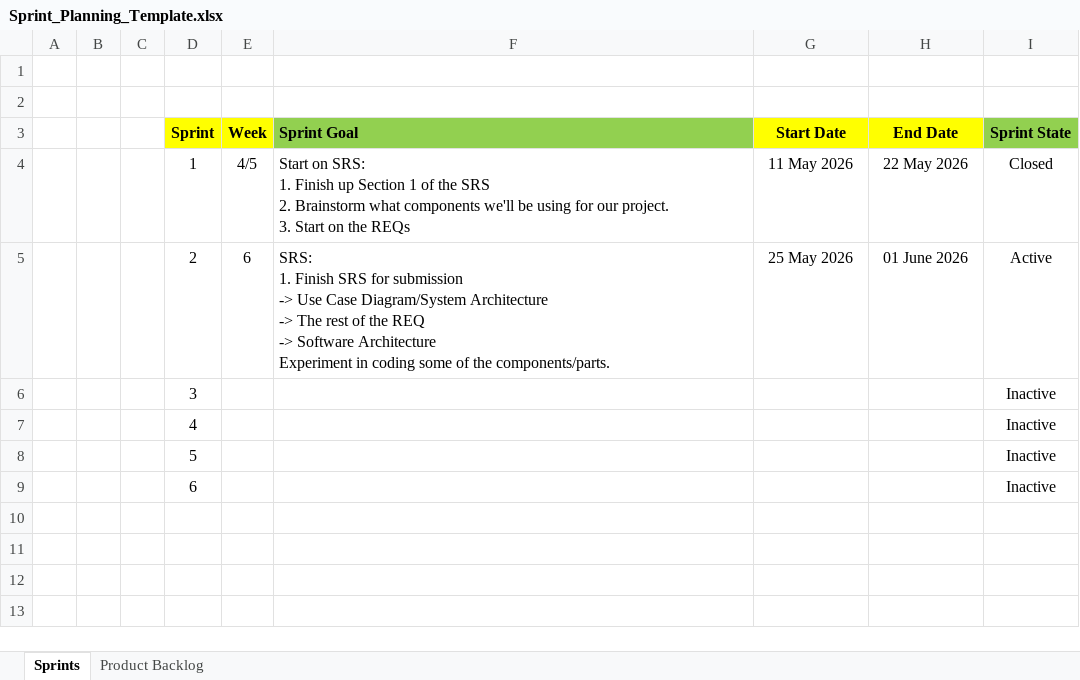
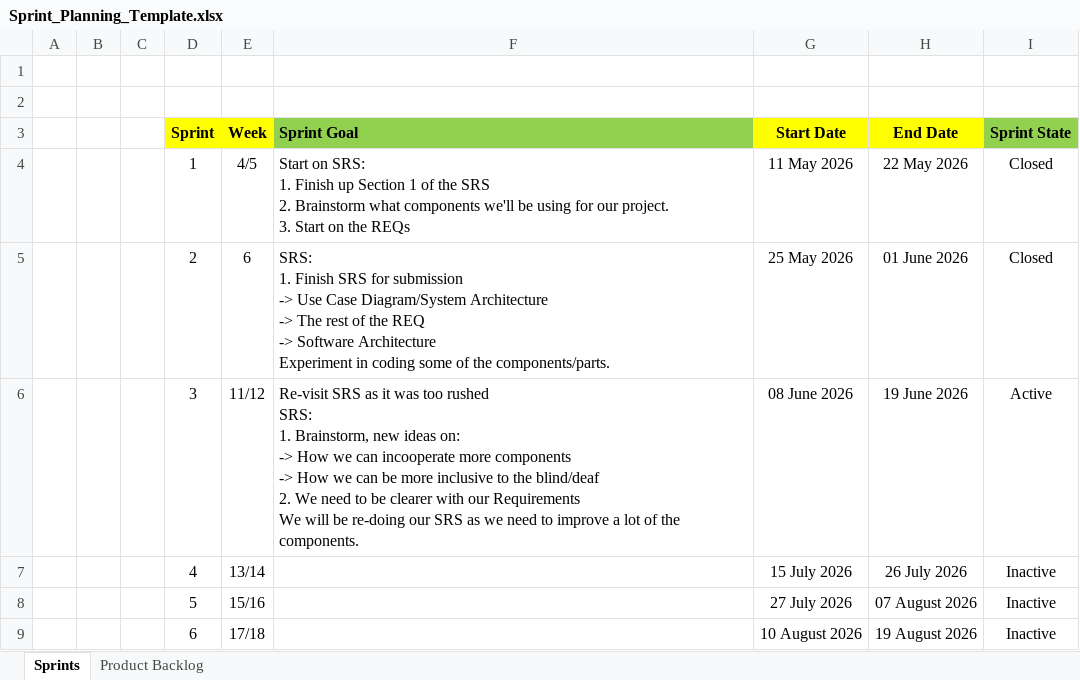
Before and after one commit to ET0735-DevOps-AIoT-AY2610/DCPE_2A_03_GroupB, an Excel workbook: docs/Sprint_Planning_Template.xlsx, sheet Sprints, drawn as a sheet; values as stored, in another font and other column widths than the file's, no borders; conditional formats not drawn; removed rows and columns are numbered as before the commit, all else as after; ↵ is a line break in a cell; the diff names each change by its address in the sheet, - before the commit and + after, or states it on an @@ line.

Commit message:
SPRINT 3 Planning for Project. What we need to do is inside!

```diff
--- a/docs/Sprint_Planning_Template.xlsx (sheet Sprints)
+++ b/docs/Sprint_Planning_Template.xlsx (sheet Sprints)
-I5 (Sprint State): Active
+I5 (Sprint State): Closed
-row 6:  |  |  | 3 |  |  |  |  | Inactive
-row 7:  |  |  | 4 |  |  |  |  | Inactive
-row 8:  |  |  | 5 |  |  |  |  | Inactive
-row 9:  |  |  | 6 |  |  |  |  | Inactive
+row 6:  |  |  | 3 | 11/12 | Re-visit SRS as it was too rushed ↵ SRS: ↵ 1. Brainstorm, new ideas on: ↵ -> How we can incooperate more components ↵ -> How we can be more inclusive to the blind/deaf ↵ 2. We need to be clearer with our Requirements ↵ We will be re-doing our SRS as we need to improve a lot of the components. | 08 June 2026 | 19 June 2026 | Active
+row 7:  |  |  | 4 | 13/14 |  | 15 July 2026 | 26 July 2026 | Inactive
+row 8:  |  |  | 5 | 15/16 |  | 27 July 2026 | 07 August 2026 | Inactive
+row 9:  |  |  | 6 | 17/18 |  | 10 August 2026 | 19 August 2026 | Inactive
```
